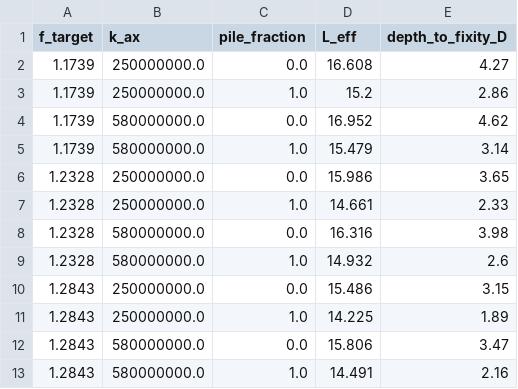
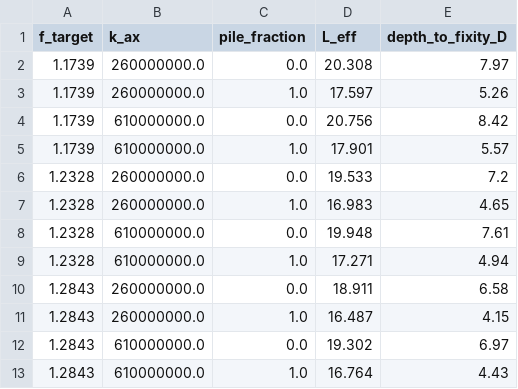
Before and after one commit to chungntu/t18-foundation-oma, a CSV file: results/tables/table8_L_eff_inversion.csv, drawn as a sheet.

```diff
--- a/results/tables/table8_L_eff_inversion.csv
+++ b/results/tables/table8_L_eff_inversion.csv
@@ -1,13 +1,13 @@
 f_target,k_ax,pile_fraction,L_eff,depth_to_fixity_D
-1.1739,250000000.0,0.0,16.608,4.27
-1.1739,250000000.0,1.0,15.2,2.86
-1.1739,580000000.0,0.0,16.952,4.62
-1.1739,580000000.0,1.0,15.479,3.14
-1.2328,250000000.0,0.0,15.986,3.65
-1.2328,250000000.0,1.0,14.661,2.33
-1.2328,580000000.0,0.0,16.316,3.98
-1.2328,580000000.0,1.0,14.932,2.6
-1.2843,250000000.0,0.0,15.486,3.15
-1.2843,250000000.0,1.0,14.225,1.89
-1.2843,580000000.0,0.0,15.806,3.47
-1.2843,580000000.0,1.0,14.491,2.16
+1.1739,260000000.0,0.0,20.308,7.97
+1.1739,260000000.0,1.0,17.597,5.26
+1.1739,610000000.0,0.0,20.756,8.42
+1.1739,610000000.0,1.0,17.901,5.57
+1.2328,260000000.0,0.0,19.533,7.2
+1.2328,260000000.0,1.0,16.983,4.65
+1.2328,610000000.0,0.0,19.948,7.61
+1.2328,610000000.0,1.0,17.271,4.94
+1.2843,260000000.0,0.0,18.911,6.58
+1.2843,260000000.0,1.0,16.487,4.15
+1.2843,610000000.0,0.0,19.302,6.97
+1.2843,610000000.0,1.0,16.764,4.43
```
Also changed, not shown: results/tables/table3_coupled_model.csv, results/tables/table_tower_sensitivity.csv, 14 other files.
